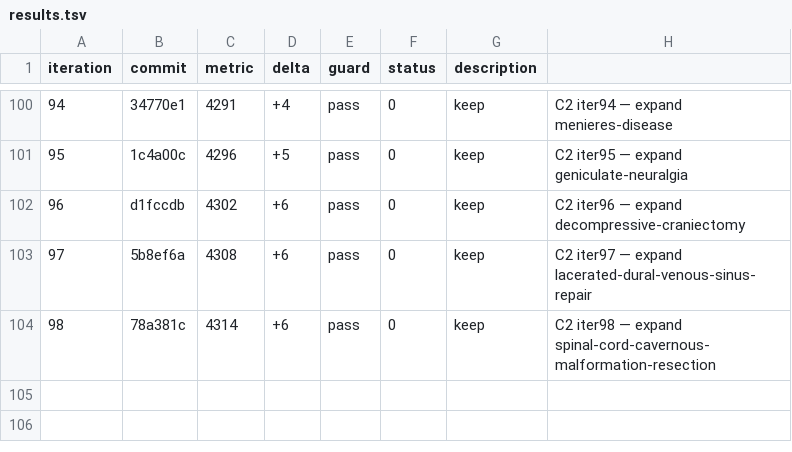
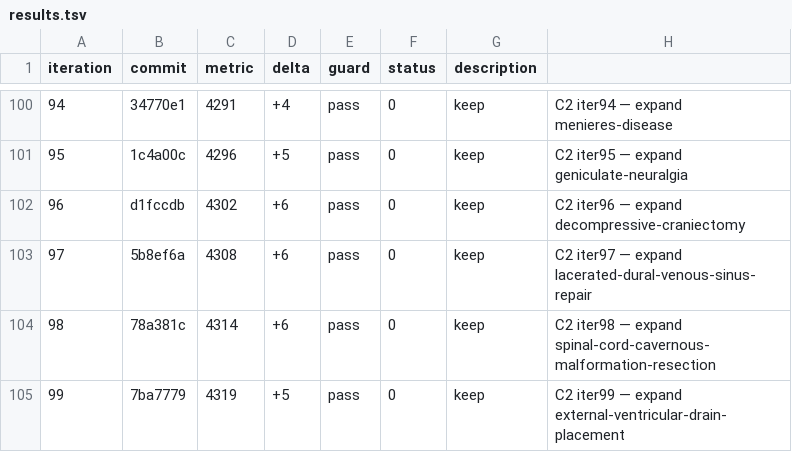
Before and after one commit to brainbloodbarrier/Rhotons-wiki, a TSV file: .autoresearch/nsatlas/results.tsv, drawn as a sheet; only a part is shown, gaps mark what is left out; the diff names each change by its address in the sheet, - before the commit and + after, or states it on an @@ line.

```diff
--- a/.autoresearch/nsatlas/results.tsv
+++ b/.autoresearch/nsatlas/results.tsv
+row 105: 99 | 7ba7779 | 4319 | +5 | pass | 0 | keep | C2 iter99 — expand external-ventricular-drain-placement
```
Also changed, not shown: 1 other file.
